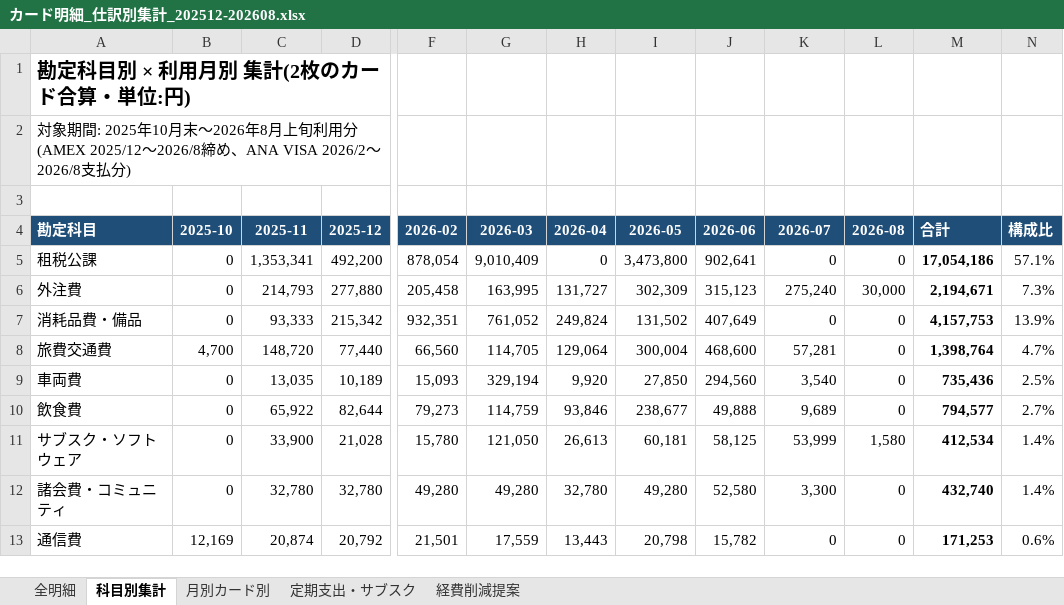
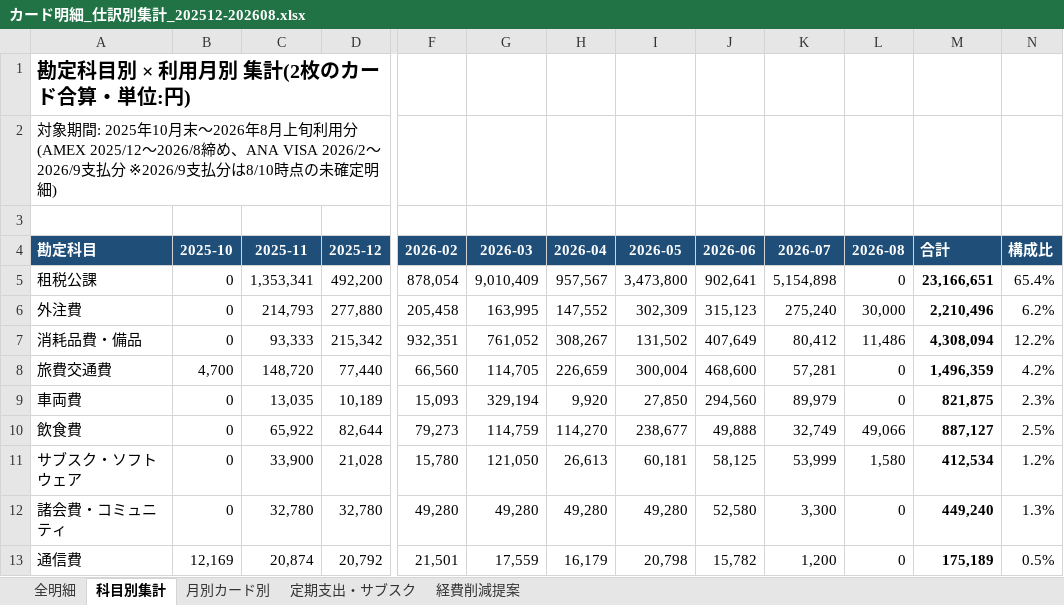
Before and after one commit to daisuke2009/avatars1, an Excel workbook: worklog/カード明細_仕訳別集計_202512-202608.xlsx, sheet 科目別集計, drawn as a sheet; only a part is shown, gaps mark what is left out; values as stored, in another font and other column widths than the file's, no borders; the diff covers the shown part only; the diff names each change by its address in the sheet, - before the commit and + after, or states it on an @@ line.

```diff
--- a/worklog/カード明細_仕訳別集計_202512-202608.xlsx (sheet 科目別集計)
+++ b/worklog/カード明細_仕訳別集計_202512-202608.xlsx (sheet 科目別集計)
-A2 (勘定科目): …ANA VISA 2026/2〜2026/8支払分)
+A2 (勘定科目): …ANA VISA 2026/2〜2026/9支払分 ※2026/9支払分は8/10時点の未確定明細)
-H5 (2026-04): 0
+H5 (2026-04): 957,567
-K5 (2026-07): 0
+K5 (2026-07): 5,154,898
-M5 (合計): 17,054,186
+M5 (合計): 23,166,651
-N5 (構成比): 57.1%
+N5 (構成比): 65.4%
-H6 (2026-04): 131,727
+H6 (2026-04): 147,552
-M6 (合計): 2,194,671
+M6 (合計): 2,210,496
-N6 (構成比): 7.3%
+N6 (構成比): 6.2%
-H7 (2026-04): 249,824
+H7 (2026-04): 308,267
-K7 (2026-07): 0
+K7 (2026-07): 80,412
-L7 (2026-08): 0
+L7 (2026-08): 11,486
-M7 (合計): 4,157,753
+M7 (合計): 4,308,094
-N7 (構成比): 13.9%
+N7 (構成比): 12.2%
-H8 (2026-04): 129,064
+H8 (2026-04): 226,659
-M8 (合計): 1,398,764
+M8 (合計): 1,496,359
-N8 (構成比): 4.7%
+N8 (構成比): 4.2%
-K9 (2026-07): 3,540
+K9 (2026-07): 89,979
-M9 (合計): 735,436
+M9 (合計): 821,875
-N9 (構成比): 2.5%
+N9 (構成比): 2.3%
-H10 (2026-04): 93,846
+H10 (2026-04): 114,270
-K10 (2026-07): 9,689
+K10 (2026-07): 32,749
-L10 (2026-08): 0
+L10 (2026-08): 49,066
-M10 (合計): 794,577
+M10 (合計): 887,127
-N10 (構成比): 2.7%
+N10 (構成比): 2.5%
-N11 (構成比): 1.4%
+N11 (構成比): 1.2%
-H12 (2026-04): 32,780
+H12 (2026-04): 49,280
-M12 (合計): 432,740
+M12 (合計): 449,240
-N12 (構成比): 1.4%
+N12 (構成比): 1.3%
-H13 (2026-04): 13,443
+H13 (2026-04): 16,179
-K13 (2026-07): 0
+K13 (2026-07): 1,200
-M13 (合計): 171,253
+M13 (合計): 175,189
-N13 (構成比): 0.6%
+N13 (構成比): 0.5%
```
Also changed, not shown: 28 edited cells elsewhere in this sheet, sheet 全明細, sheet 定期支出・サブスク, sheet 月別カード別, sheet 経費削減提案, formulas that keep their value, 1 other file.
